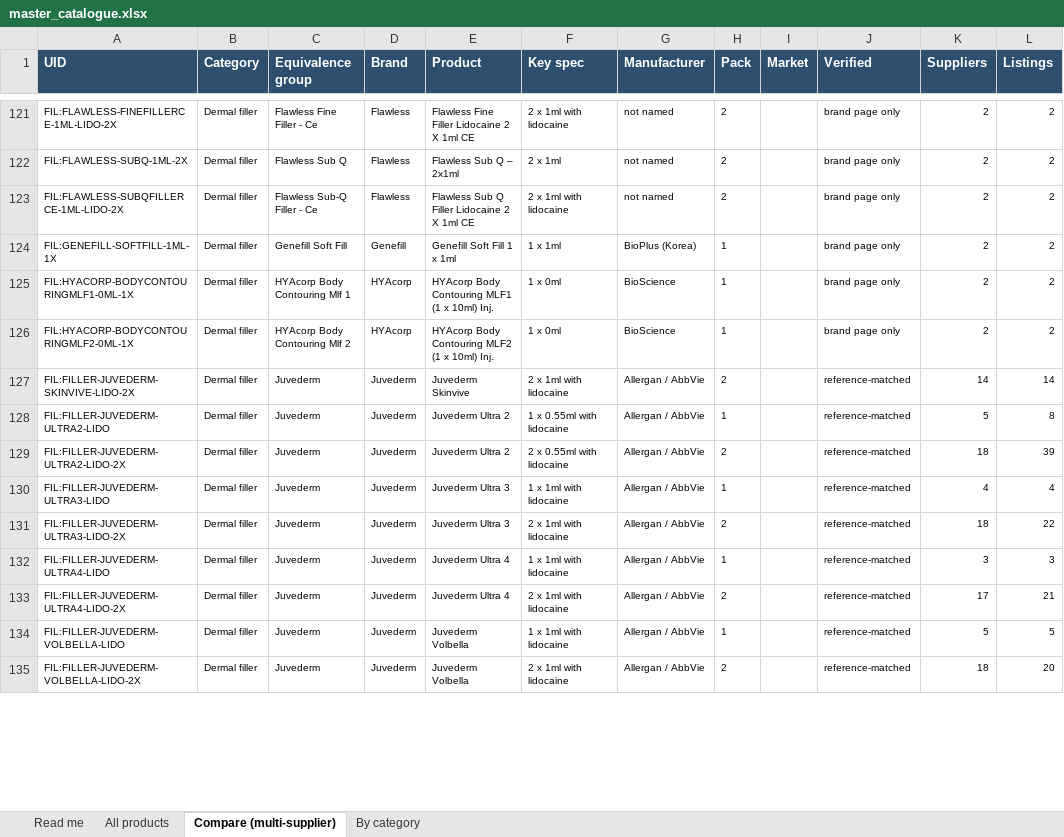
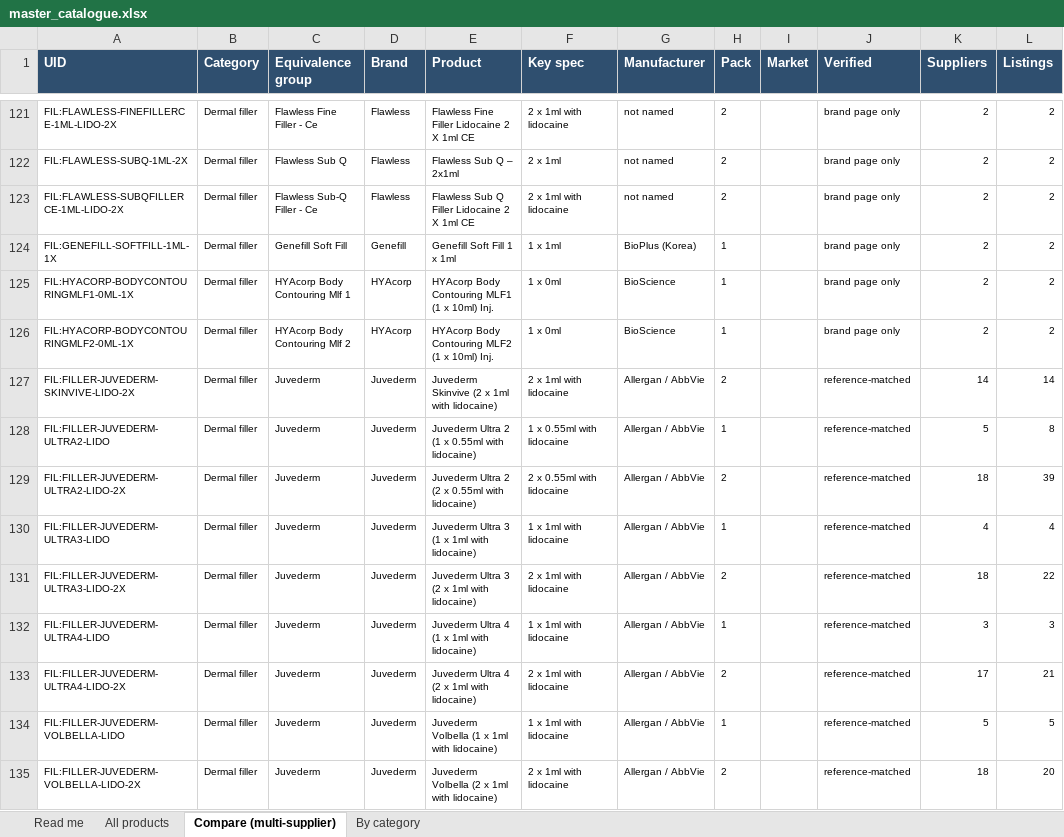
Before and after one commit to asghariresearcher1918-cyber/product-matching, an Excel workbook: output/master_catalogue.xlsx, sheet Compare (multi-supplier), drawn as a sheet; only a part is shown, gaps mark what is left out; values as stored, in another font and other column widths than the file's, no borders; the diff covers the shown part only; the diff names each change by its address in the sheet, - before the commit and + after, or states it on an @@ line.

```diff
--- a/output/master_catalogue.xlsx (sheet Compare (multi-supplier))
+++ b/output/master_catalogue.xlsx (sheet Compare (multi-supplier))
-E127 (Product): Juvederm Skinvive
+E127 (Product): Juvederm Skinvive (2 x 1ml with lidocaine)
-E128 (Product): Juvederm Ultra 2
+E128 (Product): Juvederm Ultra 2 (1 x 0.55ml with lidocaine)
-E129 (Product): Juvederm Ultra 2
+E129 (Product): Juvederm Ultra 2 (2 x 0.55ml with lidocaine)
-E130 (Product): Juvederm Ultra 3
+E130 (Product): Juvederm Ultra 3 (1 x 1ml with lidocaine)
-E131 (Product): Juvederm Ultra 3
+E131 (Product): Juvederm Ultra 3 (2 x 1ml with lidocaine)
-E132 (Product): Juvederm Ultra 4
+E132 (Product): Juvederm Ultra 4 (1 x 1ml with lidocaine)
-E133 (Product): Juvederm Ultra 4
+E133 (Product): Juvederm Ultra 4 (2 x 1ml with lidocaine)
-E134 (Product): Juvederm Volbella
+E134 (Product): Juvederm Volbella (1 x 1ml with lidocaine)
-E135 (Product): Juvederm Volbella
+E135 (Product): Juvederm Volbella (2 x 1ml with lidocaine)
```
Also changed, not shown: 99 edited cells elsewhere in this sheet, sheet All products, 6 other files.
